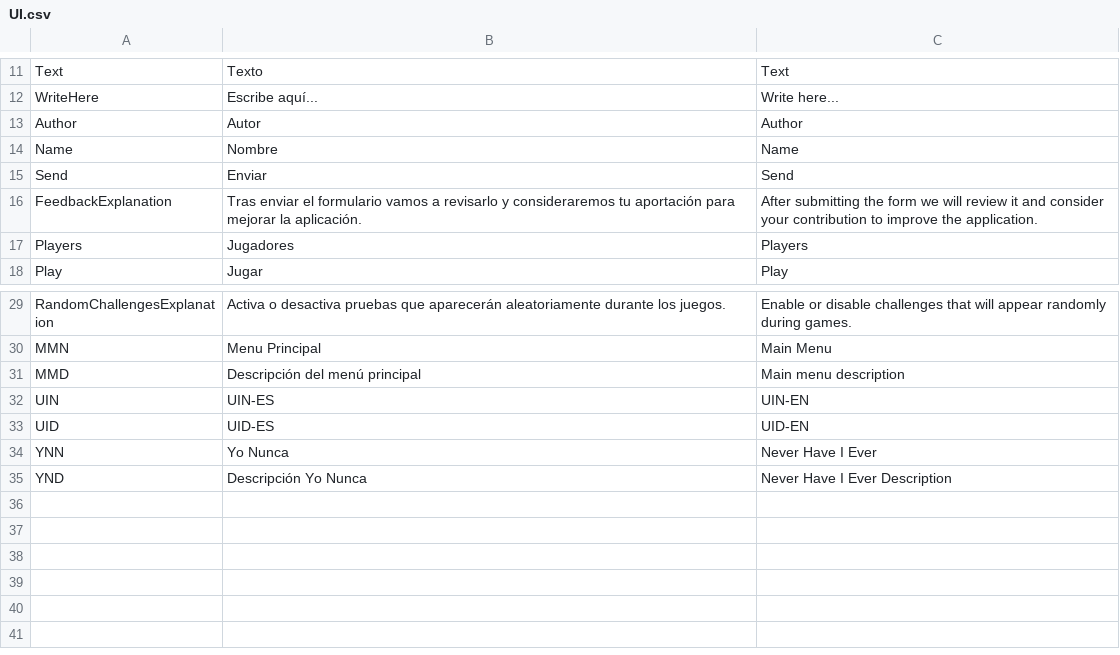
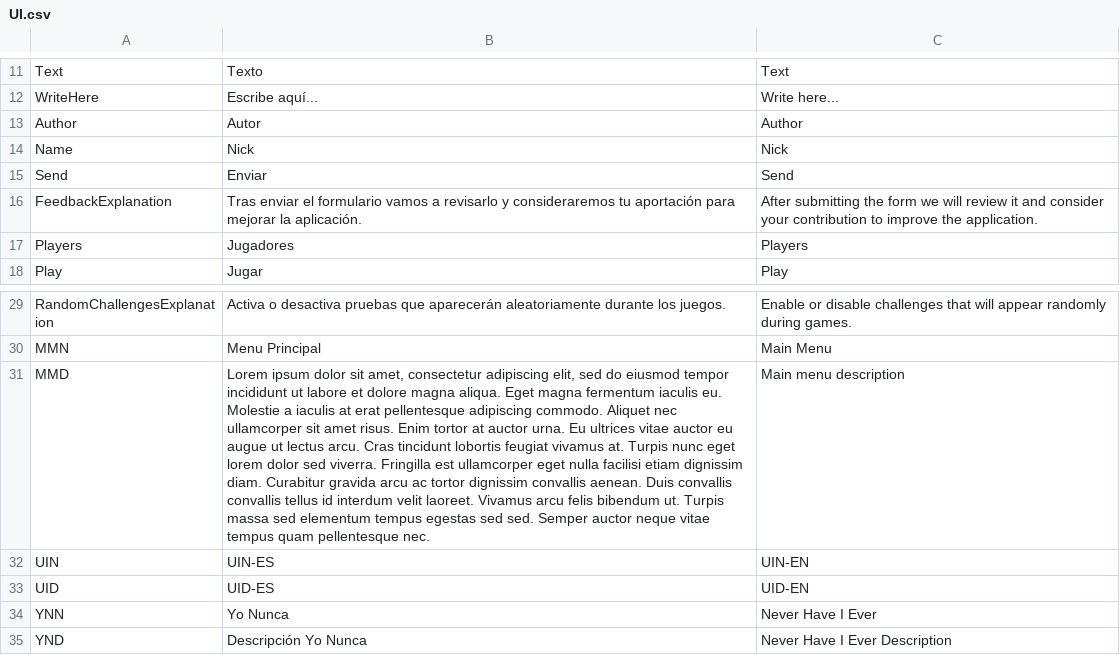
Before and after one commit to guplem/DrinkAndPlay, a CSV file: DrinkAndPlay/Assets/_General/Resources/UI.csv, drawn as a sheet; only a part is shown, gaps mark what is left out; the diff names each change by its address in the sheet, - before the commit and + after, or states it on an @@ line.

```diff
--- a/DrinkAndPlay/Assets/_General/Resources/UI.csv
+++ b/DrinkAndPlay/Assets/_General/Resources/UI.csv
-B14: Nombre
+B14: Nick
-C14: Name
+C14: Nick
-B31: Descripción del menú principal
+B31: Lorem ipsum dolor sit amet, consectetur adipiscing elit, sed do eiusmod tempor incididunt ut labore et dolore magna aliqua. Eget magna fermentum iaculis eu. Molestie a iaculis at erat pellentesque adipiscing commodo. Aliquet nec ullamcorper sit amet risus. Enim tortor at auctor urna. Eu ultrices vitae auctor eu augue ut lectus arcu. Cras tincidunt lobortis feugiat vivamus at. Turpis nunc eget lorem dolor sed viverra. Fringilla est ullamcorper eget nulla facilisi etiam dignissim diam. Curabitur gravida arcu ac tortor dignissim convallis aenean. Duis convallis convallis tellus id interdum velit laoreet. Vivamus arcu felis bibendum ut. Turpis massa sed elementum tempus egestas sed sed. Semper auctor neque vitae tempus quam pellentesque nec.
```
Also changed, not shown: 1 other file.
